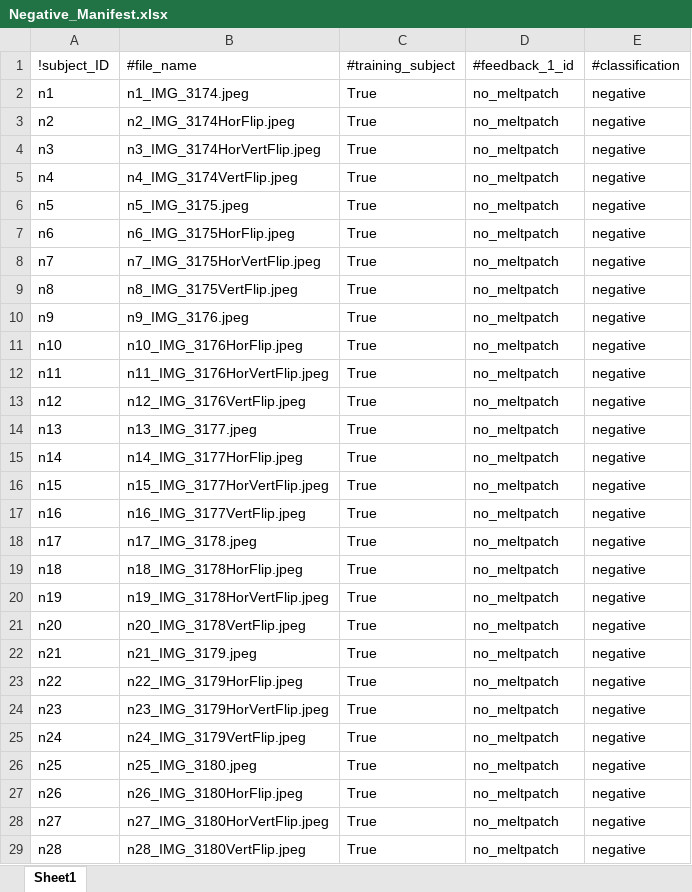
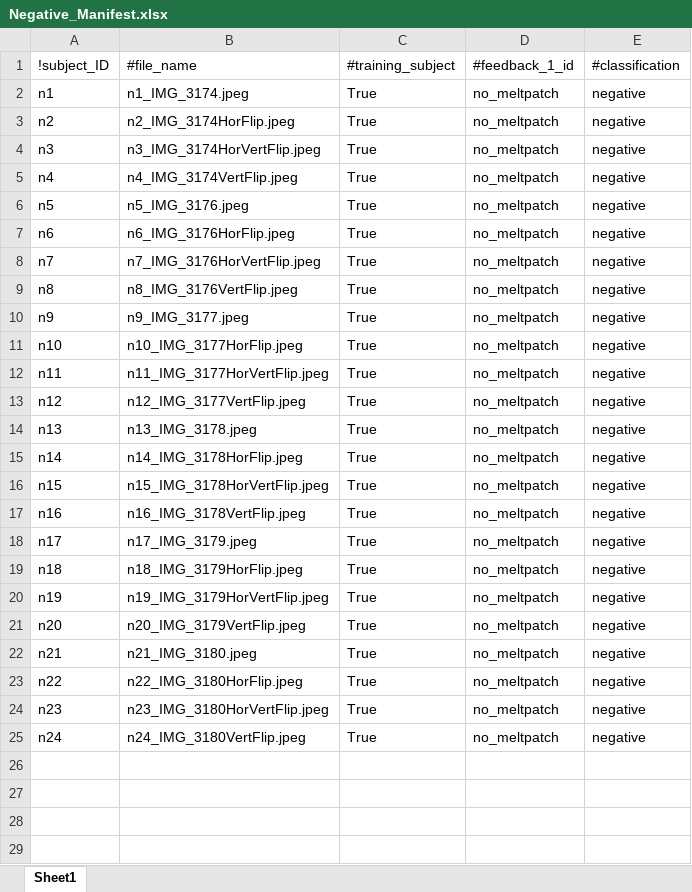
Before and after one commit to d-kessler/Macro-Citizen-Science, an Excel workbook: manifests/Negative_Manifest.xlsx, sheet Sheet1, drawn as a sheet; values as stored, in another font and other column widths than the file's, no borders; the diff names each change by its address in the sheet, - before the commit and + after, or states it on an @@ line.

Commit message:
update manifests, date: 2021-02-11, last lines (exp, sim, neg): (30, 70, 26)

```diff
--- a/manifests/Negative_Manifest.xlsx (sheet Sheet1)
+++ b/manifests/Negative_Manifest.xlsx (sheet Sheet1)
-B6: n5_IMG_3175.jpeg
+B6: n5_IMG_3176.jpeg
-B7: n6_IMG_3175HorFlip.jpeg
+B7: n6_IMG_3176HorFlip.jpeg
-B8: n7_IMG_3175HorVertFlip.jpeg
+B8: n7_IMG_3176HorVertFlip.jpeg
-B9: n8_IMG_3175VertFlip.jpeg
+B9: n8_IMG_3176VertFlip.jpeg
-B10: n9_IMG_3176.jpeg
+B10: n9_IMG_3177.jpeg
-B11: n10_IMG_3176HorFlip.jpeg
+B11: n10_IMG_3177HorFlip.jpeg
-B12: n11_IMG_3176HorVertFlip.jpeg
+B12: n11_IMG_3177HorVertFlip.jpeg
-B13: n12_IMG_3176VertFlip.jpeg
+B13: n12_IMG_3177VertFlip.jpeg
-B14: n13_IMG_3177.jpeg
+B14: n13_IMG_3178.jpeg
-B15: n14_IMG_3177HorFlip.jpeg
+B15: n14_IMG_3178HorFlip.jpeg
-B16: n15_IMG_3177HorVertFlip.jpeg
+B16: n15_IMG_3178HorVertFlip.jpeg
-B17: n16_IMG_3177VertFlip.jpeg
+B17: n16_IMG_3178VertFlip.jpeg
-B18: n17_IMG_3178.jpeg
+B18: n17_IMG_3179.jpeg
-B19: n18_IMG_3178HorFlip.jpeg
+B19: n18_IMG_3179HorFlip.jpeg
-B20: n19_IMG_3178HorVertFlip.jpeg
+B20: n19_IMG_3179HorVertFlip.jpeg
-B21: n20_IMG_3178VertFlip.jpeg
+B21: n20_IMG_3179VertFlip.jpeg
-B22: n21_IMG_3179.jpeg
+B22: n21_IMG_3180.jpeg
-B23: n22_IMG_3179HorFlip.jpeg
+B23: n22_IMG_3180HorFlip.jpeg
-B24: n23_IMG_3179HorVertFlip.jpeg
+B24: n23_IMG_3180HorVertFlip.jpeg
-B25: n24_IMG_3179VertFlip.jpeg
+B25: n24_IMG_3180VertFlip.jpeg
-row 26: n25 | n25_IMG_3180.jpeg | True | no_meltpatch | negative
-row 27: n26 | n26_IMG_3180HorFlip.jpeg | True | no_meltpatch | negative
-row 28: n27 | n27_IMG_3180HorVertFlip.jpeg | True | no_meltpatch | negative
-row 29: n28 | n28_IMG_3180VertFlip.jpeg | True | no_meltpatch | negative
```
Also changed, not shown: manifests/Experiment_Manifest.xlsx, manifests/Simulation_Manifest.xlsx.
